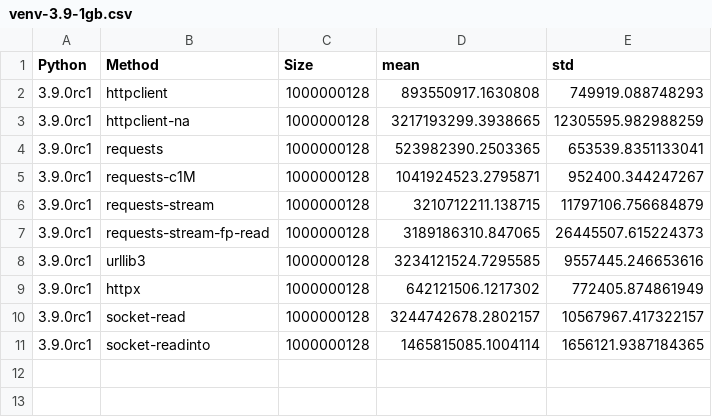
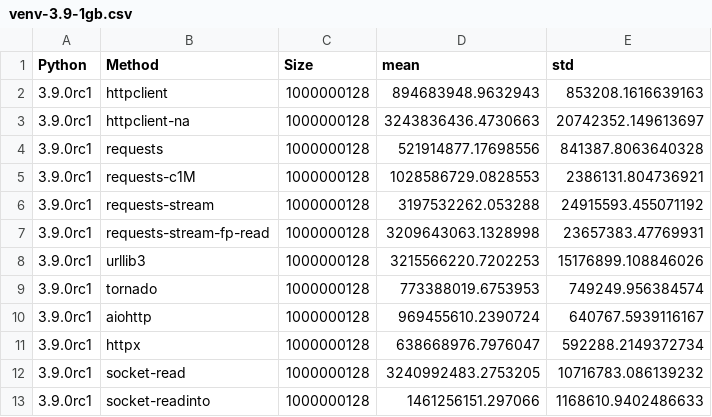
Before and after one commit to ska-sa/pyconza2020-httpbench, a CSV file: results/venv-3.9-1gb.csv, drawn as a sheet.

```diff
--- a/results/venv-3.9-1gb.csv
+++ b/results/venv-3.9-1gb.csv
@@ -1,11 +1,13 @@
 Python,Method,Size,mean,std
-3.9.0rc1,httpclient,1000000128,893550917.1630808,749919.088748293
-3.9.0rc1,httpclient-na,1000000128,3217193299.3938665,12305595.982988259
-3.9.0rc1,requests,1000000128,523982390.2503365,653539.8351133041
-3.9.0rc1,requests-c1M,1000000128,1041924523.2795871,952400.344247267
-3.9.0rc1,requests-stream,1000000128,3210712211.138715,11797106.756684879
-3.9.0rc1,requests-stream-fp-read,1000000128,3189186310.847065,26445507.615224373
-3.9.0rc1,urllib3,1000000128,3234121524.7295585,9557445.246653616
-3.9.0rc1,httpx,1000000128,642121506.1217302,772405.874861949
-3.9.0rc1,socket-read,1000000128,3244742678.2802157,10567967.417322157
-3.9.0rc1,socket-readinto,1000000128,1465815085.1004114,1656121.9387184365
+3.9.0rc1,httpclient,1000000128,894683948.9632943,853208.1616639163
+3.9.0rc1,httpclient-na,1000000128,3243836436.4730663,20742352.149613697
+3.9.0rc1,requests,1000000128,521914877.17698556,841387.8063640328
+3.9.0rc1,requests-c1M,1000000128,1028586729.0828553,2386131.804736921
+3.9.0rc1,requests-stream,1000000128,3197532262.053288,24915593.455071192
+3.9.0rc1,requests-stream-fp-read,1000000128,3209643063.1328998,23657383.47769931
+3.9.0rc1,urllib3,1000000128,3215566220.7202253,15176899.108846026
+3.9.0rc1,tornado,1000000128,773388019.6753953,749249.956384574
+3.9.0rc1,aiohttp,1000000128,969455610.2390724,640767.5939116167
+3.9.0rc1,httpx,1000000128,638668976.7976047,592288.2149372734
+3.9.0rc1,socket-read,1000000128,3240992483.2753205,10716783.086139232
+3.9.0rc1,socket-readinto,1000000128,1461256151.297066,1168610.9402486633
```
Also changed, not shown: results/venv-3.6-1gb.csv, results/venv-3.7-1gb.csv, 5 other files.
